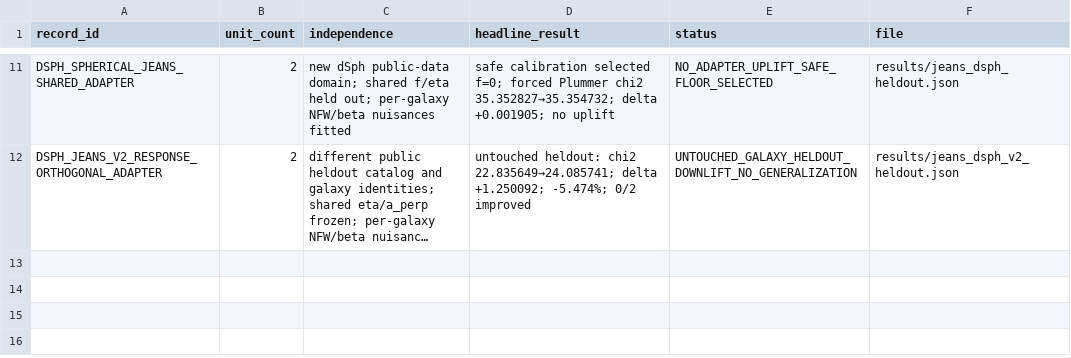
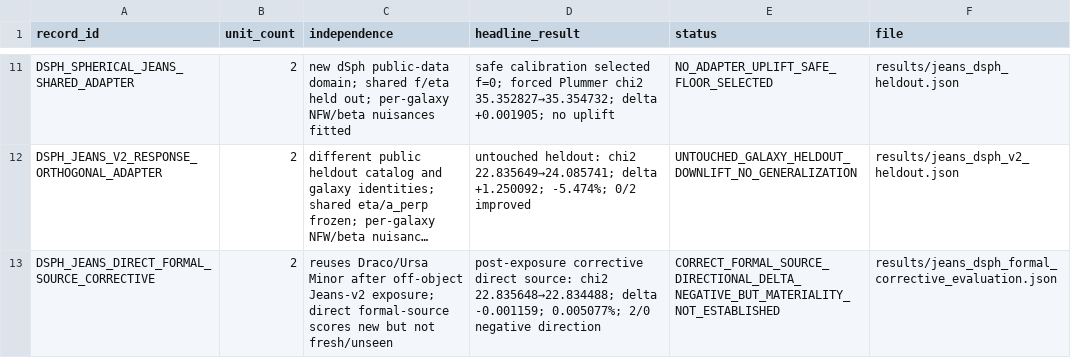
Before and after one commit to effacermonexistence/orthogonal-projection-term-benchmarks, a CSV file: results/experiment_registry.csv, drawn as a sheet; only a part is shown, gaps mark what is left out; long unchanged cells end in …; the diff names each change by its address in the sheet, - before the commit and + after, or states it on an @@ line.

Commit message:
Correct Jeans formal-source benchmark record

```diff
--- a/results/experiment_registry.csv
+++ b/results/experiment_registry.csv
+row 13: DSPH_JEANS_DIRECT_FORMAL_SOURCE_CORRECTIVE | 2 | reuses Draco/Ursa Minor after off-object Jeans-v2 exposure; direct formal-source scores new but not fresh/unseen | post-exposure corrective direct source: chi2 22.835648→22.834488; delta -0.001159; 0.005077%; 2/0 negative direction | CORRECT_FORMAL_SOURCE_DIRECTIONAL_DELTA_NEGATIVE_BUT_MATERIALITY_NOT_ESTABLISHED | results/jeans_dsph_formal_corrective_evaluation.json
```
Also changed, not shown: 31 other files.
